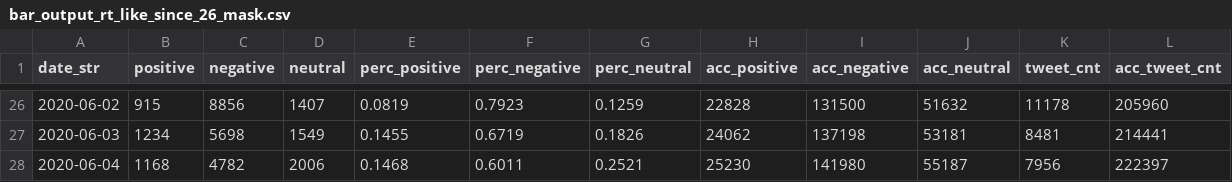
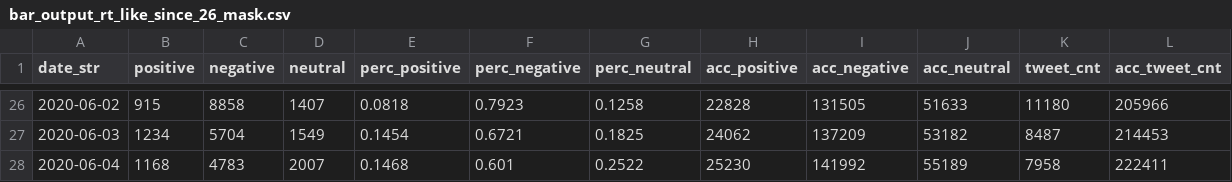
Before and after one commit to research-pub/research-pub.github.io, a CSV file: tracing/data/bar_output_rt_like_since_26_mask.csv, drawn as a sheet; only a part is shown, gaps mark what is left out; the diff covers the shown part only.

```diff
--- a/tracing/data/bar_output_rt_like_since_26_mask.csv
+++ b/tracing/data/bar_output_rt_like_since_26_mask.csv
@@ -26,3 +26,3 @@ date_str,positive,negative,neutral,perc_positive,perc_negative,perc_neutral,acc_
-2020-06-02,915,8856,1407,0.0819,0.7923,0.1259,22828,131500,51632,11178,205960
-2020-06-03,1234,5698,1549,0.1455,0.6719,0.1826,24062,137198,53181,8481,214441
-2020-06-04,1168,4782,2006,0.1468,0.6011,0.2521,25230,141980,55187,7956,222397
+2020-06-02,915,8858,1407,0.0818,0.7923,0.1258,22828,131505,51633,11180,205966
+2020-06-03,1234,5704,1549,0.1454,0.6721,0.1825,24062,137209,53182,8487,214453
+2020-06-04,1168,4783,2007,0.1468,0.601,0.2522,25230,141992,55189,7958,222411
```
Also changed, not shown: 6 added rows and 105 edited cells elsewhere in this file, tracing/data/bar_output_rt_like_since_26_covid.csv, 2 other files.
